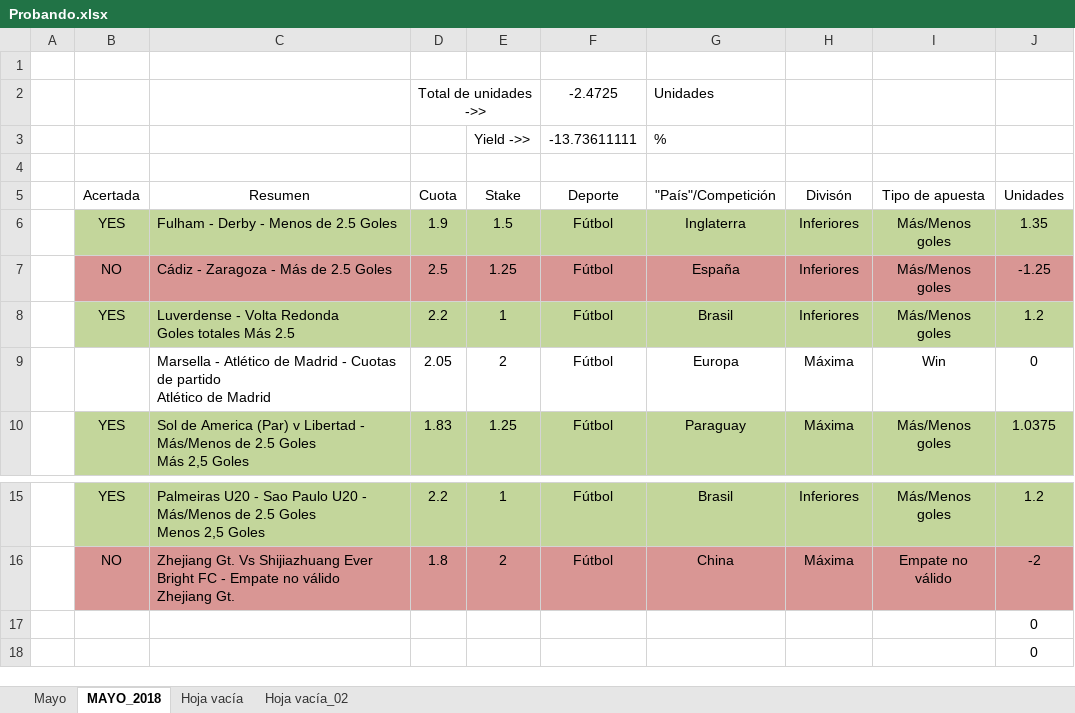
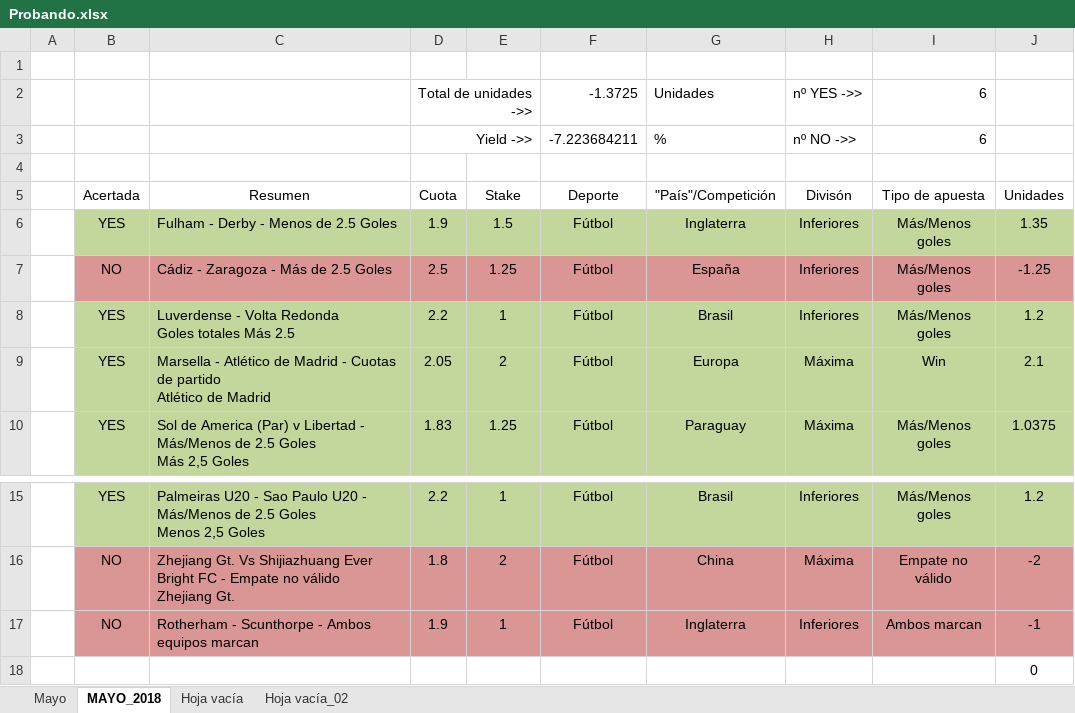
Before and after one commit to Sexaron/Curso-Udemy, an Excel workbook: Otras cosas/Probando.xlsx, sheet MAYO_2018, drawn as a sheet; only a part is shown, gaps mark what is left out; values as stored, in another font and other column widths than the file's, no borders; removed rows and columns are numbered as before the commit, all else as after; the diff names each change by its address in the sheet, - before the commit and + after, or states it on an @@ line.

```diff
--- a/Otras cosas/Probando.xlsx (sheet MAYO_2018)
+++ b/Otras cosas/Probando.xlsx (sheet MAYO_2018)
-row 2:  |  |  | Total de unidades ->> |  | -2.4725 | Unidades
-row 3:  |  |  |  | Yield ->> | -13.73611111 | %
+row 2:  |  |  | Total de unidades ->> |  | -1.3725 | Unidades | nº YES ->> | 6
+row 3:  |  |  | Yield ->> |  | -7.223684211 | % | nº NO ->> | 6
-B9 (Acertada): (empty)
+B9 (Acertada): YES
-B9:J9 fill: none
+B9:J9 fill: #C3D69B
-J9 (Unidades): 0
+J9 (Unidades): 2.1
-row 17:  |  |  |  |  |  |  |  |  | 0
+row 17:  | NO | Rotherham - Scunthorpe - Ambos equipos marcan | 1.9 | 1 | Fútbol | Inglaterra | Inferiores | Ambos marcan | -1
```
Also changed, not shown: sheet Hoja vacía_02, 1 other file.
